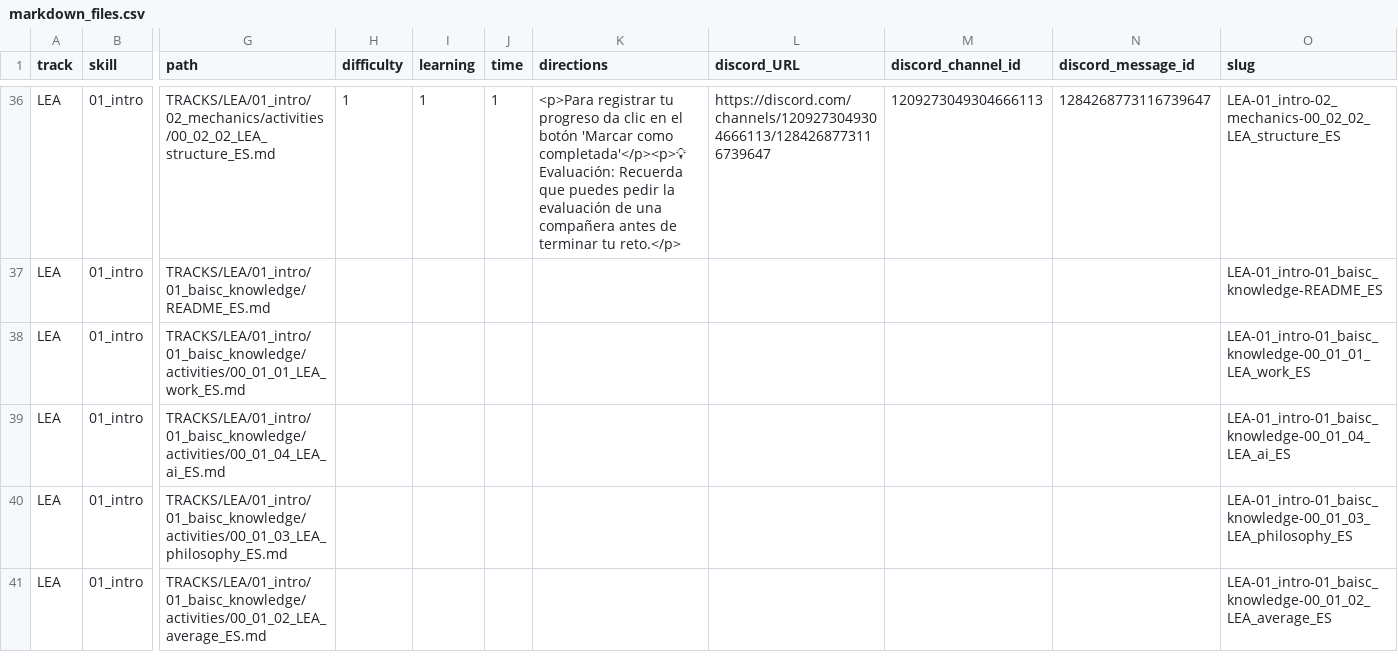
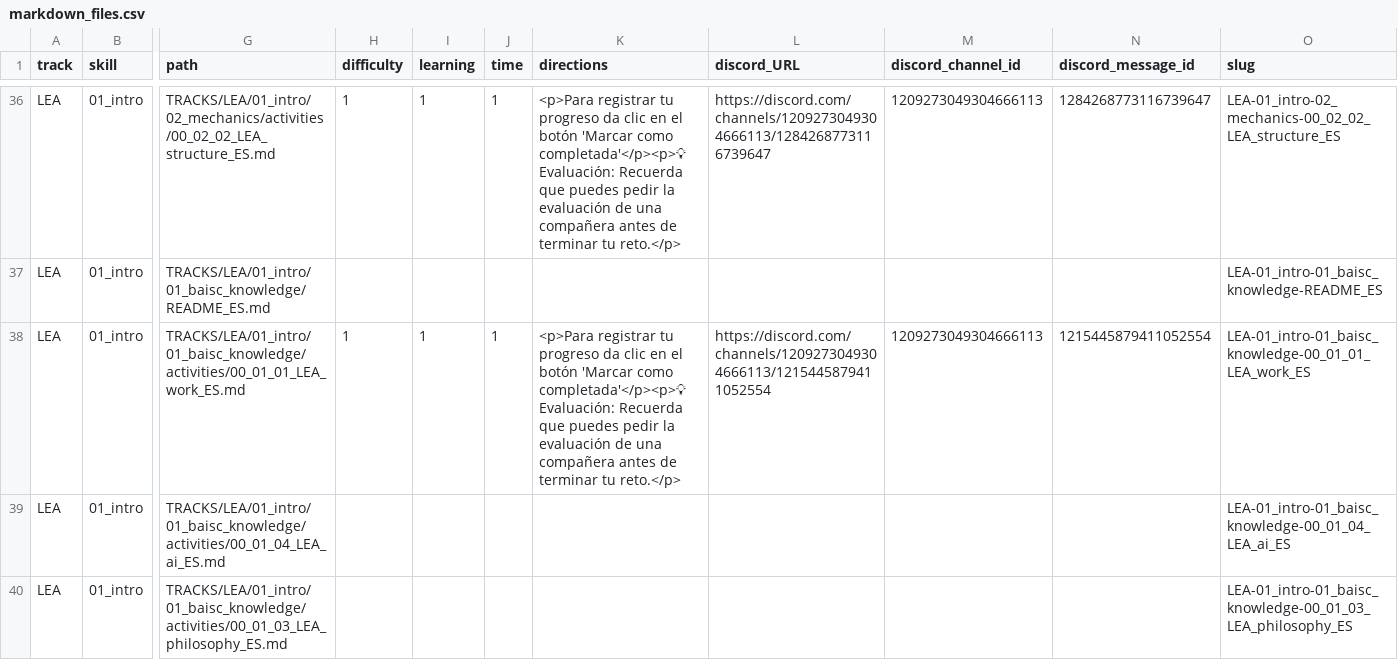
Before and after one commit to Laboratoria/digitaljumpstart-curriculum, a CSV file: markdown_files.csv, drawn as a sheet; only a part is shown, gaps mark what is left out; the shorter side is filled out with more unchanged rows; the diff names each change by its address in the sheet, - before the commit and + after, or states it on an @@ line.

```diff
--- a/markdown_files.csv
+++ b/markdown_files.csv
-H38 (difficulty): (empty)
+H38 (difficulty): 1
-I38 (learning): (empty)
+I38 (learning): 1
-J38 (time): (empty)
+J38 (time): 1
-K38 (directions): (empty)
+K38 (directions): <p>Para registrar tu progreso da clic en el botón 'Marcar como completada'</p><p>💡 Evaluación: Recuerda que puedes pedir la evaluación de una compañera antes de terminar tu reto.</p>
-L38 (discord_URL): (empty)
+L38 (discord_URL): https://discord.com/channels/1209273049304666113/1215445879411052554
-M38 (discord_channel_id): (empty)
+M38 (discord_channel_id): 1209273049304666113
-N38 (discord_message_id): (empty)
+N38 (discord_message_id): 1215445879411052554
```
Also changed, not shown: 2 other files.
